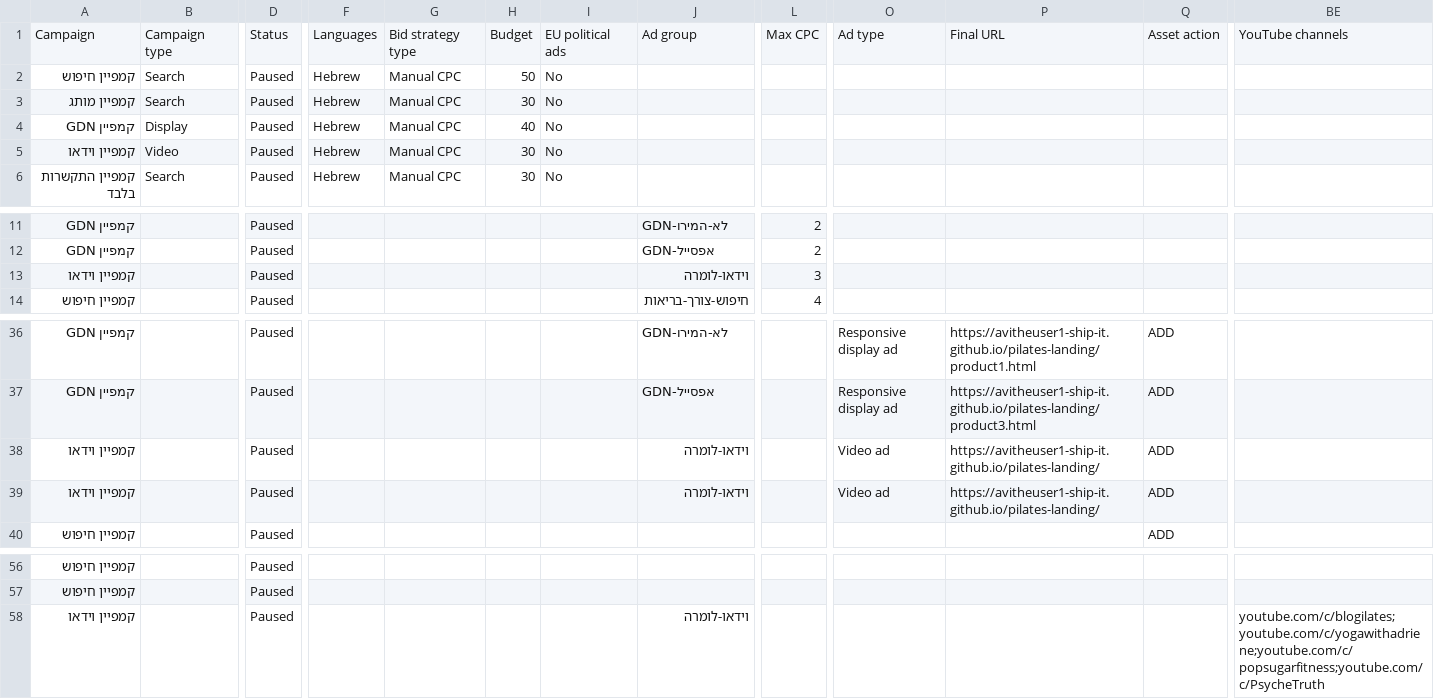
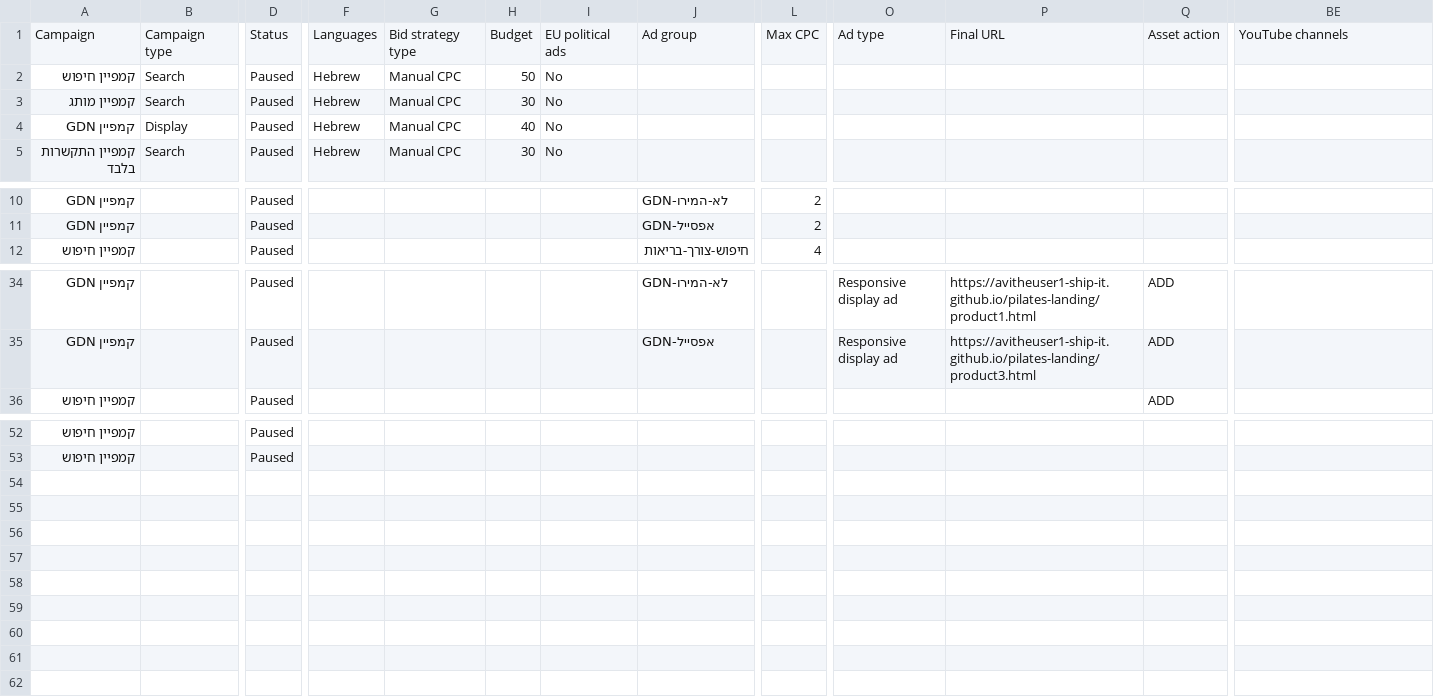
Before and after one commit to avitheuser1-ship-it/pilates-landing, a CSV file: ads/Lumera_Ads_Bulksheet.csv, drawn as a sheet; only a part is shown, gaps mark what is left out; rows hold the shown columns only; the diff names each change by its address in the sheet, - before the commit and + after, or states it on an @@ line.

Commit message:
Remove all video campaign rows (add manually in UI)

```diff
--- a/ads/Lumera_Ads_Bulksheet.csv
+++ b/ads/Lumera_Ads_Bulksheet.csv
-row 5: קמפיין וידאו | Video | Paused | Hebrew | Manual CPC | 30 | No
-row 13: קמפיין וידאו |  | Paused |  |  |  |  | וידאו-לומרה | 3
-row 38: קמפיין וידאו |  | Paused |  |  |  |  | וידאו-לומרה |  | Video ad | https://avitheuser1-ship-it.github.io/pilates-landing/ | ADD
-row 39: קמפיין וידאו |  | Paused |  |  |  |  | וידאו-לומרה |  | Video ad | https://avitheuser1-ship-it.github.io/pilates-landing/ | ADD
-row 58: קמפיין וידאו |  | Paused |  |  |  |  | וידאו-לומרה |  |  |  |  | youtube.com/c/blogilates;youtube.com/c/yogawithadriene;youtube.com/c/popsugarfitness;youtube.com/c/PsycheTruth
```
Also changed, not shown: 1 other file.
